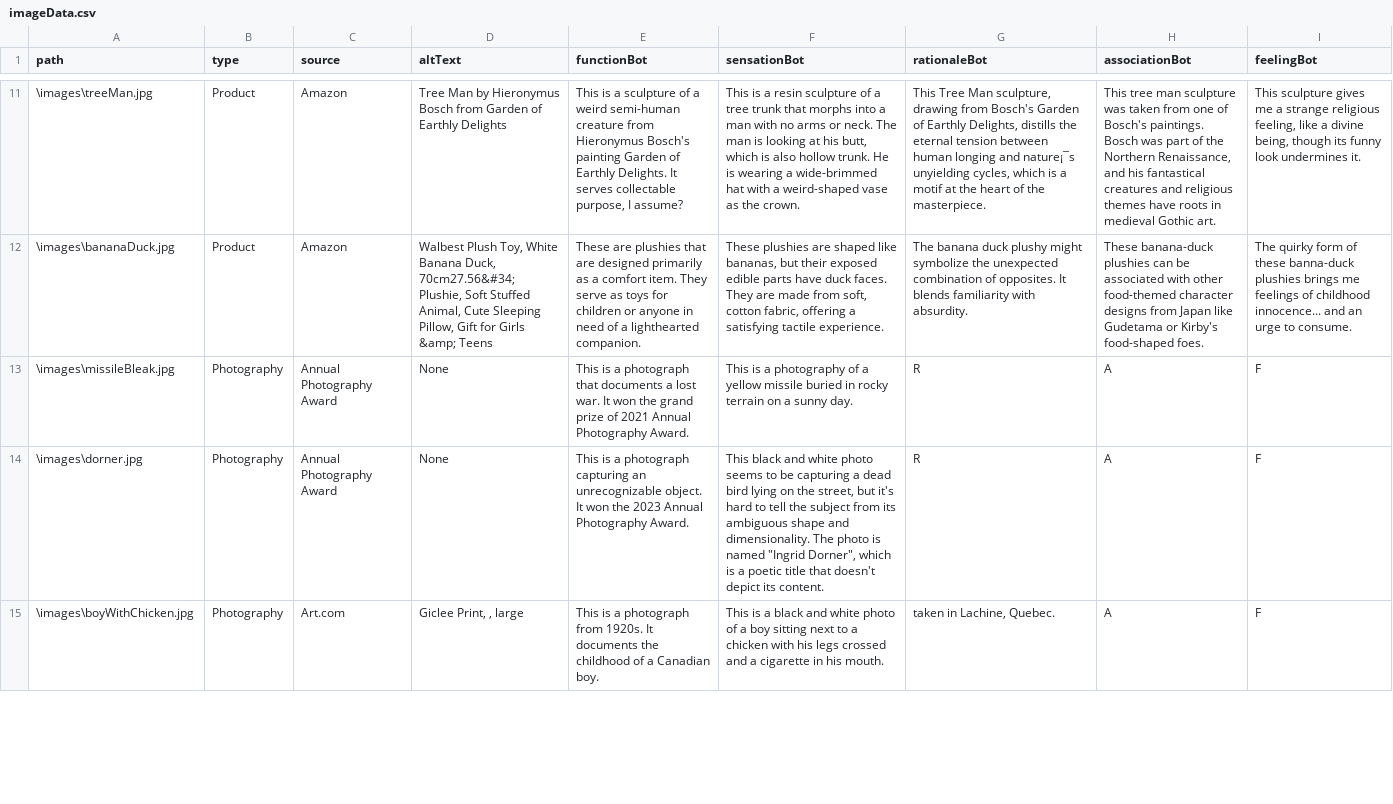
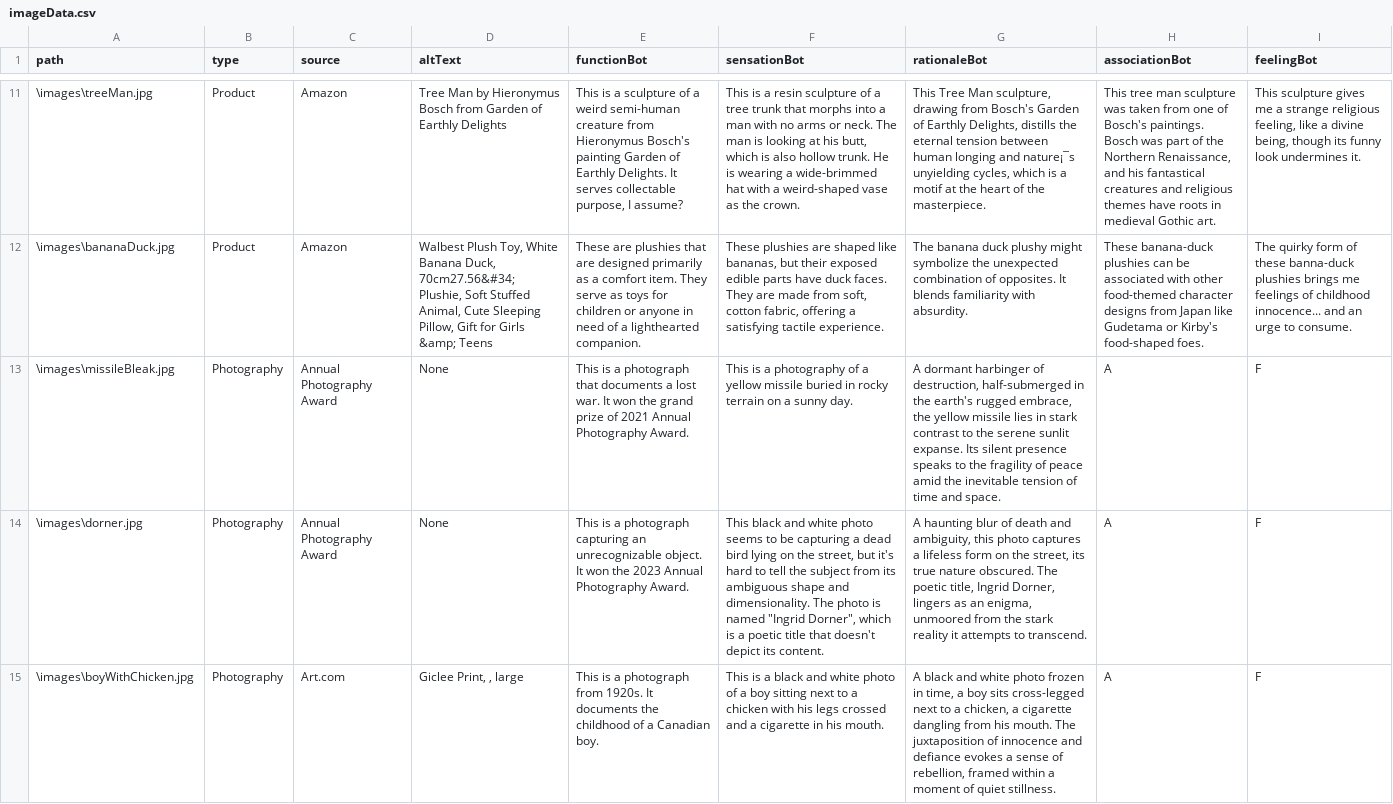
Before and after one commit to SizhenChen/perception, a CSV file: Script/imageData.csv, drawn as a sheet; only a part is shown, gaps mark what is left out; the diff covers the shown part only; the diff names each change by its address in the sheet, - before the commit and + after, or states it on an @@ line.

Commit message:
up

```diff
--- a/Script/imageData.csv
+++ b/Script/imageData.csv
-G13 (rationaleBot): R
+G13 (rationaleBot): A dormant harbinger of destruction, half-submerged in the earth's rugged embrace, the yellow missile lies in stark contrast to the serene sunlit expanse. Its silent presence speaks to the fragility of peace amid the inevitable tension of time and space.
-G14 (rationaleBot): R
+G14 (rationaleBot): A haunting blur of death and ambiguity, this photo captures a lifeless form on the street, its true nature obscured. The poetic title, Ingrid Dorner, lingers as an enigma, unmoored from the stark reality it attempts to transcend.
-G15 (rationaleBot): taken in Lachine, Quebec.
+G15 (rationaleBot): A black and white photo frozen in time, a boy sits cross-legged next to a chicken, a cigarette dangling from his mouth. The juxtaposition of innocence and defiance evokes a sense of rebellion, framed within a moment of quiet stillness.
```
Also changed, not shown: 19 edited cells elsewhere in this file.
